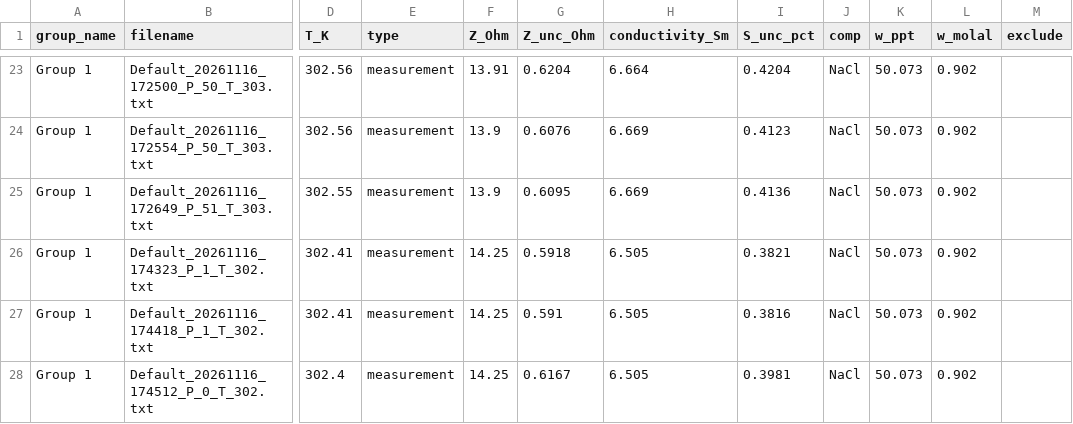
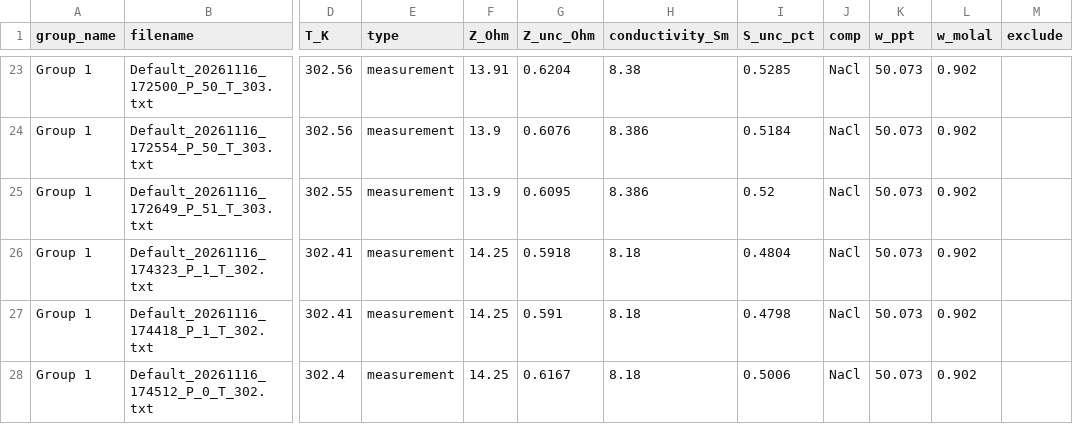
Before and after one commit to vancesteven/HiPOZ, a CSV file: data/20261116/zAnalysis20261116.csv, drawn as a sheet; only a part is shown, gaps mark what is left out; the diff covers the shown part only; the diff names each change by its address in the sheet, - before the commit and + after, or states it on an @@ line.

```diff
--- a/data/20261116/zAnalysis20261116.csv
+++ b/data/20261116/zAnalysis20261116.csv
-H23 (conductivity_Sm): 6.664
+H23 (conductivity_Sm): 8.38
-I23 (S_unc_pct): 0.4204
+I23 (S_unc_pct): 0.5285
-H24:H25 (conductivity_Sm): 6.669
+H24:H25 (conductivity_Sm): 8.386
-I24 (S_unc_pct): 0.4123
+I24 (S_unc_pct): 0.5184
-I25 (S_unc_pct): 0.4136
+I25 (S_unc_pct): 0.52
-H26:H28 (conductivity_Sm): 6.505
+H26:H28 (conductivity_Sm): 8.18
-I26 (S_unc_pct): 0.3821
+I26 (S_unc_pct): 0.4804
-I27 (S_unc_pct): 0.3816
+I27 (S_unc_pct): 0.4798
-I28 (S_unc_pct): 0.3981
+I28 (S_unc_pct): 0.5006
```
Also changed, not shown: 42 edited cells elsewhere in this file, 1 other file.
